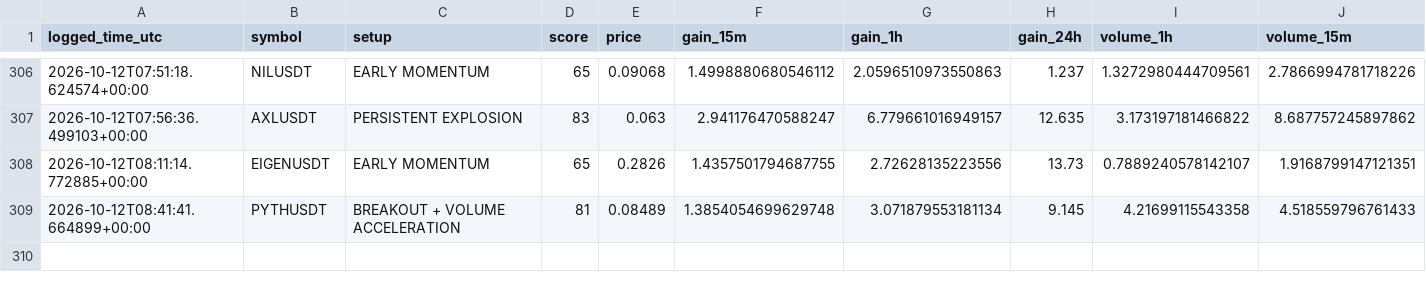
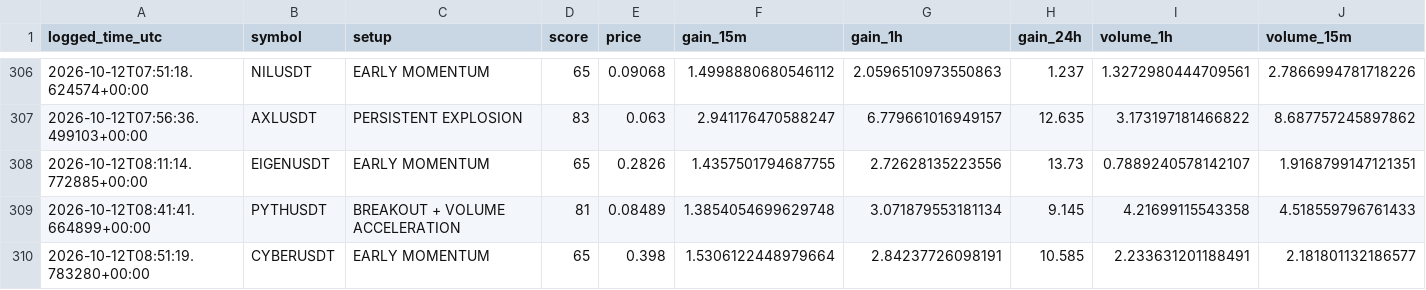
Before and after one commit to islam1977/v3, a CSV file: early_watch_log.csv, drawn as a sheet; only a part is shown, gaps mark what is left out; rows hold the shown columns only; the diff names each change by its address in the sheet, - before the commit and + after, or states it on an @@ line.

```diff
--- a/early_watch_log.csv
+++ b/early_watch_log.csv
+row 310: 2026-10-12T08:51:19.783280+00:00 | CYBERUSDT | EARLY MOMENTUM | 65 | 0.398 | 1.5306122448979664 | 2.84237726098191 | 10.585 | 2.233631201188491 | 2.181801132186577
```
Also changed, not shown: 2 other files.
